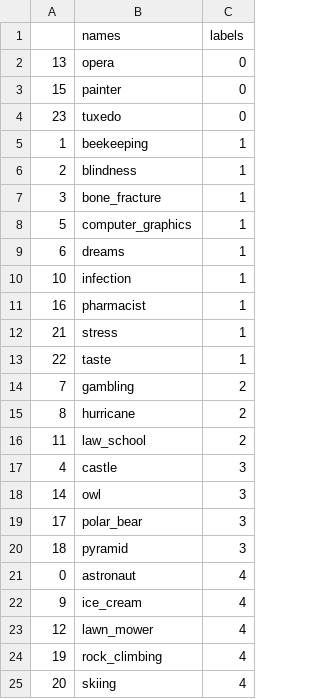
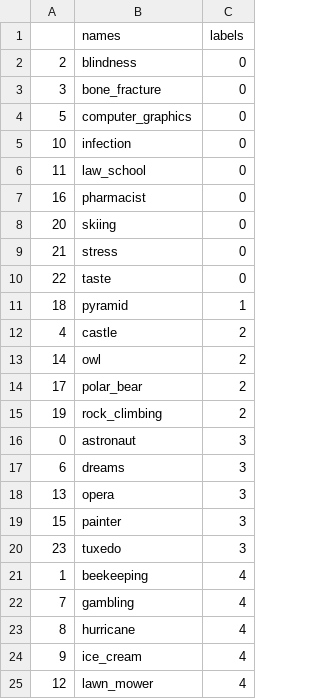
Before and after one commit to KerenGruteke/LanguageComputationCognition, a CSV file: results/within between fmri - BERT/clustering before TSNE fMRI k=5.csv, drawn as a sheet.

```diff
--- a/results/within between fmri - BERT/clustering before TSNE fMRI k=5.csv
+++ b/results/within between fmri - BERT/clustering before TSNE fMRI k=5.csv
@@ -1,25 +1,25 @@
 ,names,labels
-13,opera,0
-15,painter,0
-23,tuxedo,0
-1,beekeeping,1
-2,blindness,1
-3,bone_fracture,1
-5,computer_graphics,1
-6,dreams,1
-10,infection,1
-16,pharmacist,1
-21,stress,1
-22,taste,1
-7,gambling,2
-8,hurricane,2
-11,law_school,2
-4,castle,3
-14,owl,3
-17,polar_bear,3
-18,pyramid,3
-0,astronaut,4
+2,blindness,0
+3,bone_fracture,0
+5,computer_graphics,0
+10,infection,0
+11,law_school,0
+16,pharmacist,0
+20,skiing,0
+21,stress,0
+22,taste,0
+18,pyramid,1
+4,castle,2
+14,owl,2
+17,polar_bear,2
+19,rock_climbing,2
+0,astronaut,3
+6,dreams,3
+13,opera,3
+15,painter,3
+23,tuxedo,3
+1,beekeeping,4
+7,gambling,4
+8,hurricane,4
 9,ice_cream,4
 12,lawn_mower,4
-19,rock_climbing,4
-20,skiing,4
```
Also changed, not shown: results/fmri-fmri/clustering before TSNE fMRI k=10.csv, results/fmri-fmri/clustering before TSNE fMRI k=5.csv, 25 other files.
